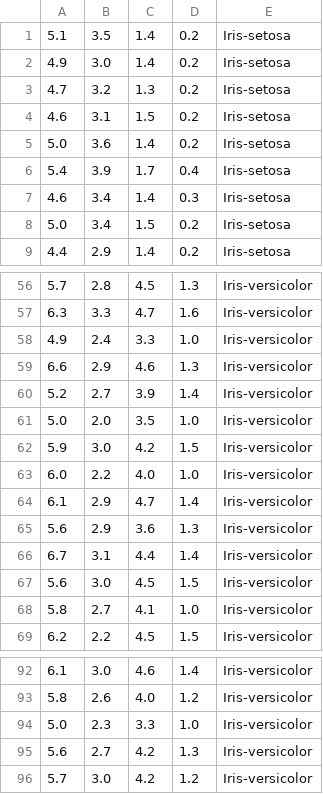
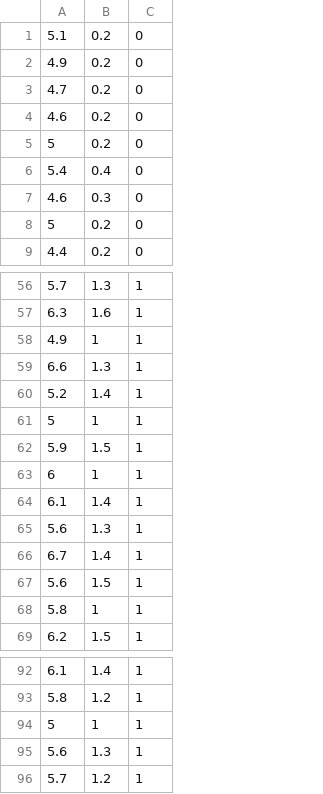
Before and after one commit to sayak2357/ML_assignment, a CSV file: iris.csv, drawn as a sheet; only a part is shown, gaps mark what is left out; removed rows and columns are numbered as before the commit, all else as after; the diff covers the shown part only; the diff names each change by its address in the sheet, - before the commit and + after, or states it on an @@ line.

```diff
--- a/iris.csv
+++ b/iris.csv
-column B, rows 1-9: 3.5 | 3.0 | 3.2 | 3.1 | 3.6 | 3.9 | 3.4 | 3.4 | 2.9; rows 56-60: 2.8 | 3.3 | 2.4 | 2.9 | 2.7; row 62: 3.0; rows 64-69: 2.9 | 2.9 | 3.1 | 3.0 | 2.7 | 2.2; rows 92-93: 3.0 | 2.6; rows 95-96: 2.7 | 3.0
-column C, rows 1-9: 1.4 | 1.4 | 1.3 | 1.5 | 1.4 | 1.7 | 1.4 | 1.5 | 1.4; rows 56-60: 4.5 | 4.7 | 3.3 | 4.6 | 3.9; row 62: 4.2; rows 64-69: 4.7 | 3.6 | 4.4 | 4.5 | 4.1 | 4.5; rows 92-93: 4.6 | 4.0; rows 95-96: 4.2 | 4.2
-column E, rows 1-9: all Iris-setosa; rows 56-60: all Iris-versicolor; row 62: Iris-versicolor; rows 64-69: all Iris-versicolor; rows 92-93: Iris-versicolor | Iris-versicolor; rows 95-96: Iris-versicolor | Iris-versicolor
+column C, rows 1-9: all 0; rows 56-60: all 1; row 62: 1; rows 64-69: all 1; rows 92-93: 1 | 1; rows 95-96: 1 | 1
-A5: 5.0
+A5: 5
-A8: 5.0
+A8: 5
-B58: 1.0
+B58: 1
-row 61: 5.0 | 2.0 | 3.5 | 1.0 | Iris-versicolor
+row 61: 5 | 1 | 1
-row 63: 6.0 | 2.2 | 4.0 | 1.0 | Iris-versicolor
+row 63: 6 | 1 | 1
-B68: 1.0
+B68: 1
-row 94: 5.0 | 2.3 | 3.3 | 1.0 | Iris-versicolor
+row 94: 5 | 1 | 1
```
Also changed, not shown: 20 edited cells elsewhere in this file, 4 other files.
